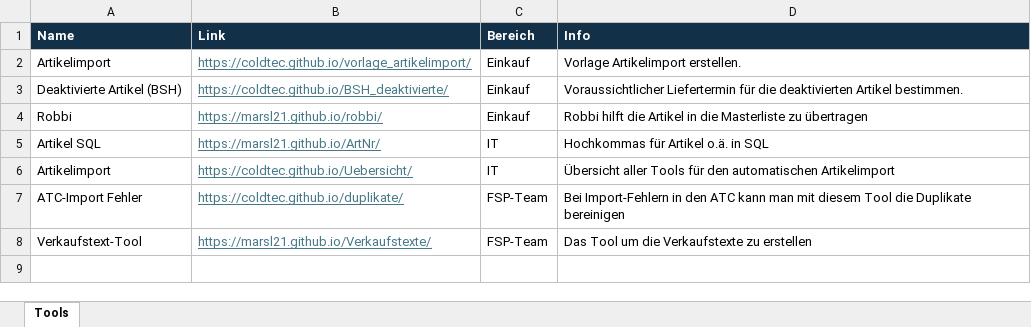
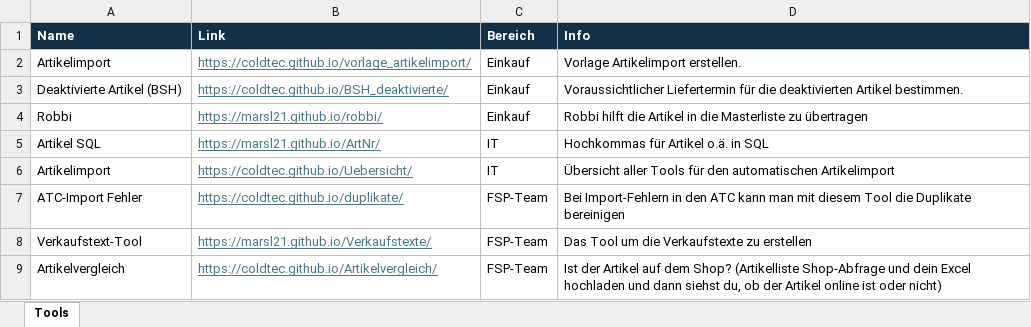
Before and after one commit to coldtec/Tool-Dashboard, an Excel workbook: tools.xlsx, sheet Tools, drawn as a sheet; values as stored, in another font and other column widths than the file's, no borders; the diff names each change by its address in the sheet, - before the commit and + after, or states it on an @@ line.

Commit message:
Add files via upload

```diff
--- a/tools.xlsx (sheet Tools)
+++ b/tools.xlsx (sheet Tools)
+row 9: Artikelvergleich | https://coldtec.github.io/Artikelvergleich/ | FSP-Team | Ist der Artikel auf dem Shop? (Artikelliste Shop-Abfrage und dein Excel hochladen und dann siehst du, ob der Artikel online ist oder nicht)
```
